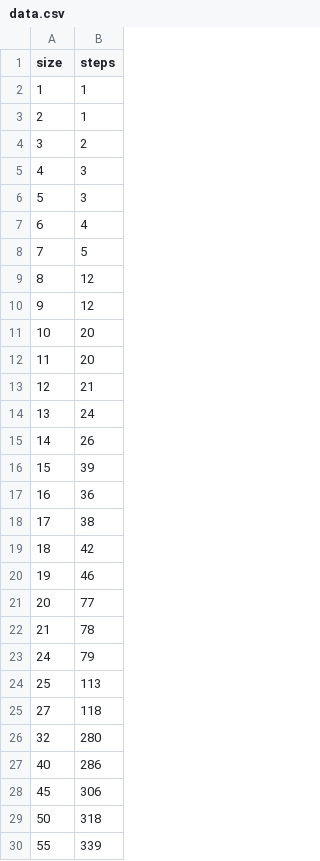
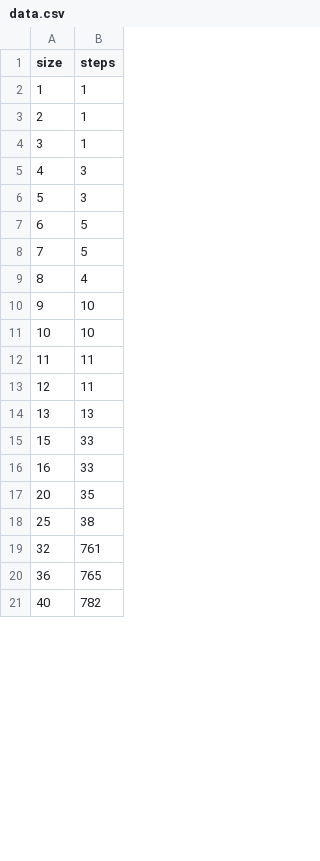
Before and after one commit to Alphonsce/2semester_cpp, a CSV file: CPP_labs/1st_lab/data.csv, drawn as a sheet; only a part is shown; the diff covers the shown part only.

```diff
--- a/CPP_labs/1st_lab/data.csv
+++ b/CPP_labs/1st_lab/data.csv
@@ -3,28 +3,19 @@ size,steps
 2,1
-3,2
+3,1
 4,3
 5,3
-6,4
+6,5
 7,5
-8,12
-9,12
-10,20
-11,20
-12,21
-13,24
-14,26
-15,39
-16,36
-17,38
-18,42
-19,46
-20,77
-21,78
-24,79
-25,113
-27,118
-32,280
-40,286
-45,306
-50,318	
-55,339	
+8,4
+9,10
+10,10
+11,11
+12,11
+13,13
+15,33
+16,33
+20,35
+25,38
+32,761
+36,765
+40,782
```
Also changed, not shown: 14 added rows, 7 removed rows and 4 edited cells elsewhere in this file, 1 other file.
